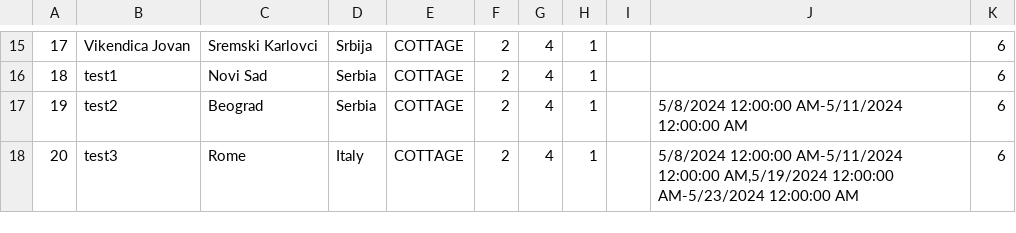
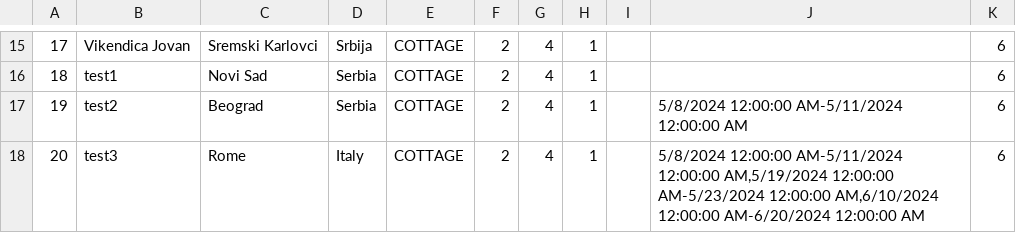
Before and after one commit to katarinap02/booking-application, a CSV file: Resources/Data/accommodations.csv, drawn as a sheet; only a part is shown, gaps mark what is left out.

```diff
--- a/Resources/Data/accommodations.csv
+++ b/Resources/Data/accommodations.csv
@@ -17,2 +17,2 @@
 19|test2|Beograd|Serbia|COTTAGE|2|4|1||5/8/2024 12:00:00 AM-5/11/2024 12:00:00 AM|6
-20|test3|Rome|Italy|COTTAGE|2|4|1||5/8/2024 12:00:00 AM-5/11/2024 12:00:00 AM,5/19/2024 12:00:00 AM-5/23/2024 12:00:00 AM|6
+20|test3|Rome|Italy|COTTAGE|2|4|1||5/8/2024 12:00:00 AM-5/11/2024 12:00:00 AM,5/19/2024 12:00:00 AM-5/23/2024 12:00:00 AM,6/10/2024 12:00:00 AM-6/20/2024 12:00:00 AM|6
```
Also changed, not shown: Resources/Data/accommodation_reservations.csv, 2 other files.
